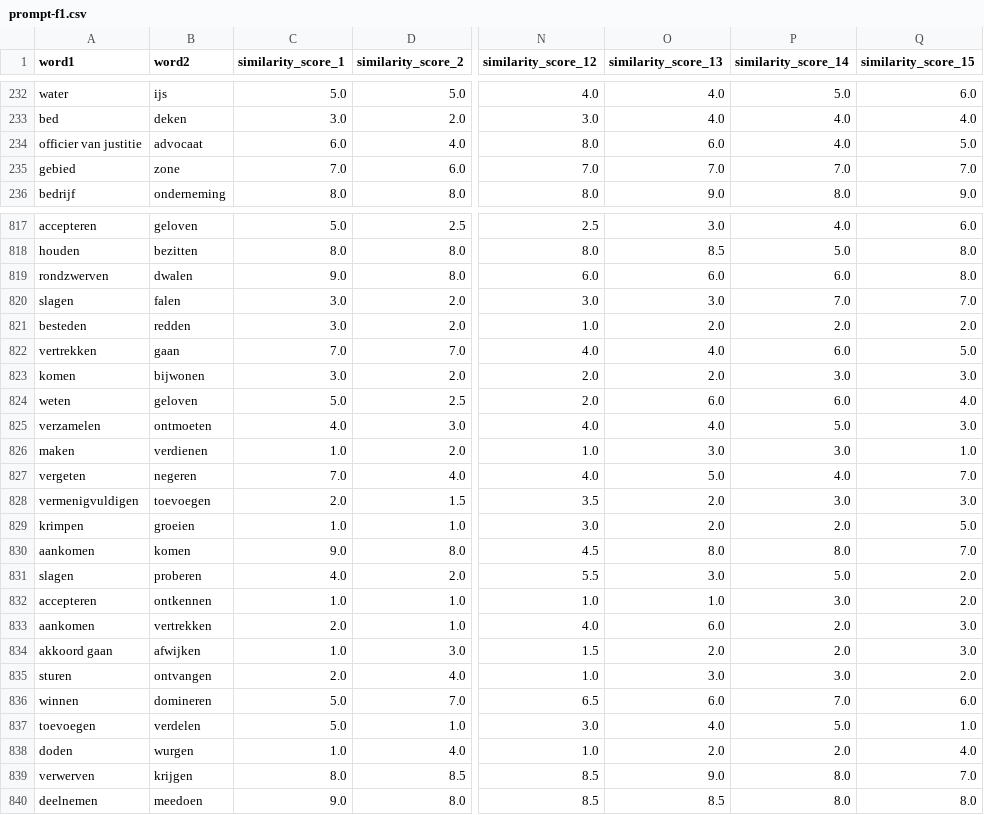
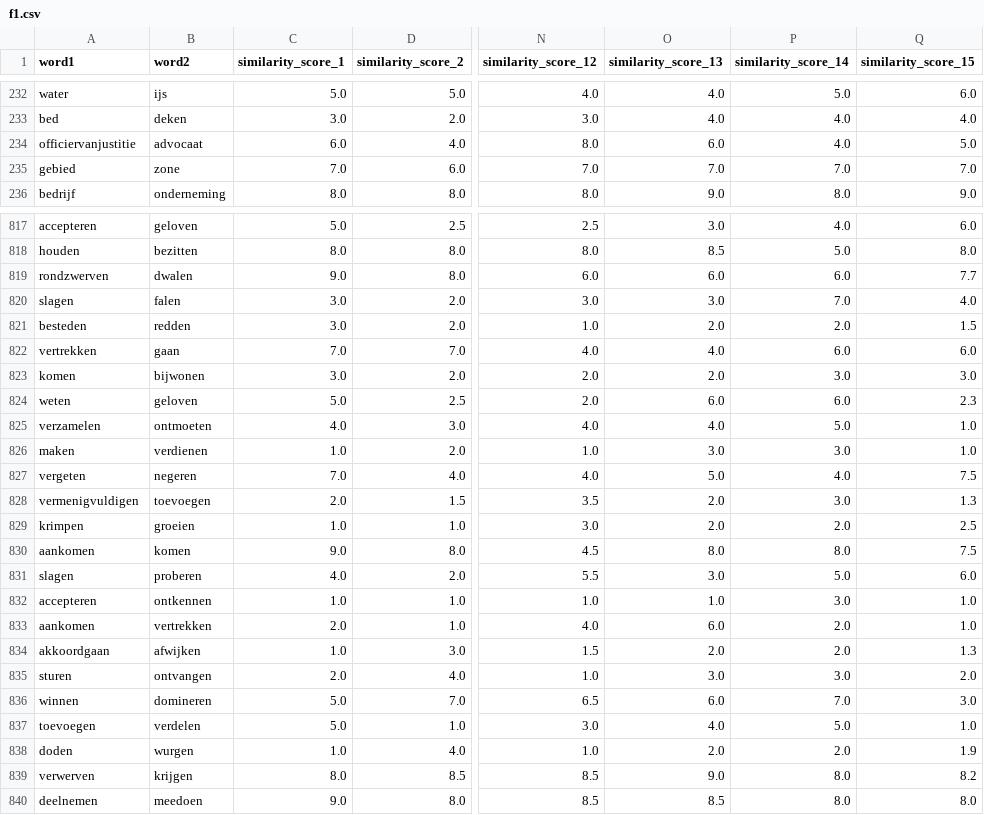
Before and after one commit to XanderSnelder/master-thesis, a CSV file: data/prompt/nl/gpt-3.5-turbo-0125/f1.csv (was data/prompt_data/nl/prompt-f1.csv), drawn as a sheet; only a part is shown, gaps mark what is left out; the diff covers the shown part only; the diff names each change by its address in the sheet, - before the commit and + after, or states it on an @@ line.

Commit message:
refactor and add data

```diff
--- a/data/prompt_data/nl/prompt-f1.csv
+++ b/data/prompt/nl/gpt-3.5-turbo-0125/f1.csv
-A234 (word1): officier van justitie
+A234 (word1): officiervanjustitie
-Q819 (similarity_score_15): 8.0
+Q819 (similarity_score_15): 7.7
-Q820 (similarity_score_15): 7.0
+Q820 (similarity_score_15): 4.0
-Q821 (similarity_score_15): 2.0
+Q821 (similarity_score_15): 1.5
-Q822 (similarity_score_15): 5.0
+Q822 (similarity_score_15): 6.0
-Q824 (similarity_score_15): 4.0
+Q824 (similarity_score_15): 2.3
-Q825 (similarity_score_15): 3.0
+Q825 (similarity_score_15): 1.0
-Q827 (similarity_score_15): 7.0
+Q827 (similarity_score_15): 7.5
-Q828 (similarity_score_15): 3.0
+Q828 (similarity_score_15): 1.3
-Q829 (similarity_score_15): 5.0
+Q829 (similarity_score_15): 2.5
-Q830 (similarity_score_15): 7.0
+Q830 (similarity_score_15): 7.5
-Q831 (similarity_score_15): 2.0
+Q831 (similarity_score_15): 6.0
-Q832 (similarity_score_15): 2.0
+Q832 (similarity_score_15): 1.0
-Q833 (similarity_score_15): 3.0
+Q833 (similarity_score_15): 1.0
-A834 (word1): akkoord gaan
+A834 (word1): akkoordgaan
-Q834 (similarity_score_15): 3.0
+Q834 (similarity_score_15): 1.3
-Q836 (similarity_score_15): 6.0
+Q836 (similarity_score_15): 3.0
-Q838 (similarity_score_15): 4.0
+Q838 (similarity_score_15): 1.9
-Q839 (similarity_score_15): 7.0
+Q839 (similarity_score_15): 8.2
```
Also changed, not shown: 9 edited cells elsewhere in this file, 32 other files.
